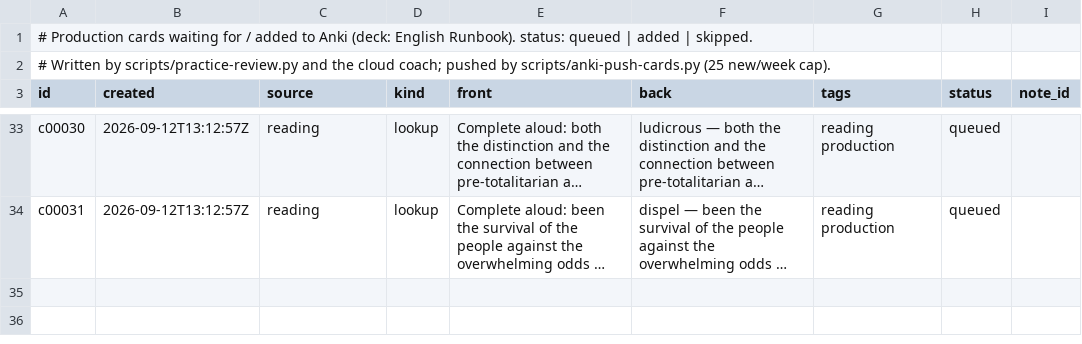
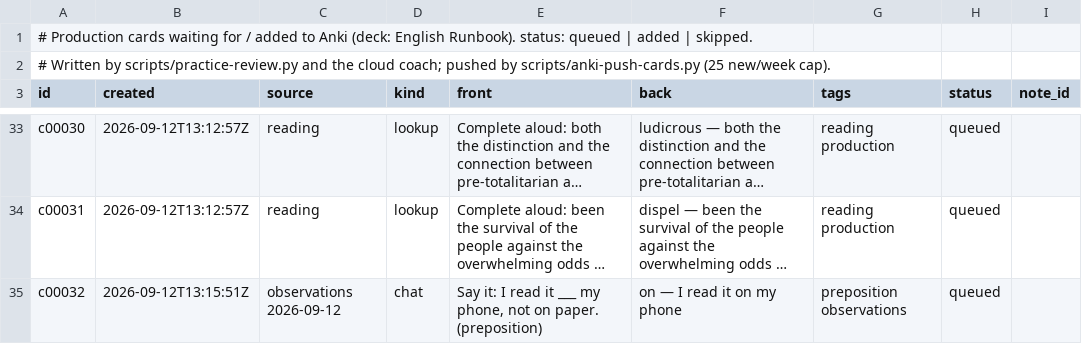
Before and after one commit to djaramillo-calle/hello-world, a TSV file: cards/queue.tsv, drawn as a sheet; only a part is shown, gaps mark what is left out; long unchanged cells end in …; the diff names each change by its address in the sheet, - before the commit and + after, or states it on an @@ line.

```diff
--- a/cards/queue.tsv
+++ b/cards/queue.tsv
+row 35: c00032 | 2026-09-12T13:15:51Z | observations 2026-09-12 | chat | Say it: I read it ___ my phone, not on paper. (preposition) | on — I read it on my phone | preposition observations | queued
```
Also changed, not shown: logs/weekly.tsv, 5 other files.
